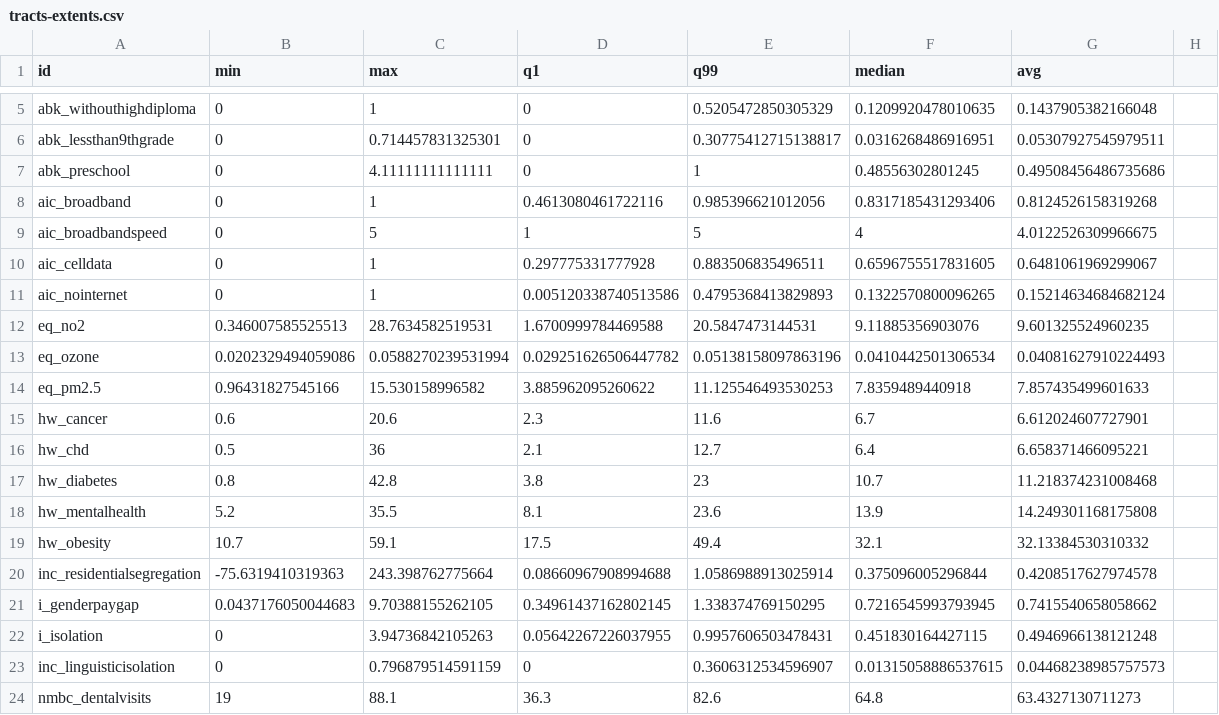
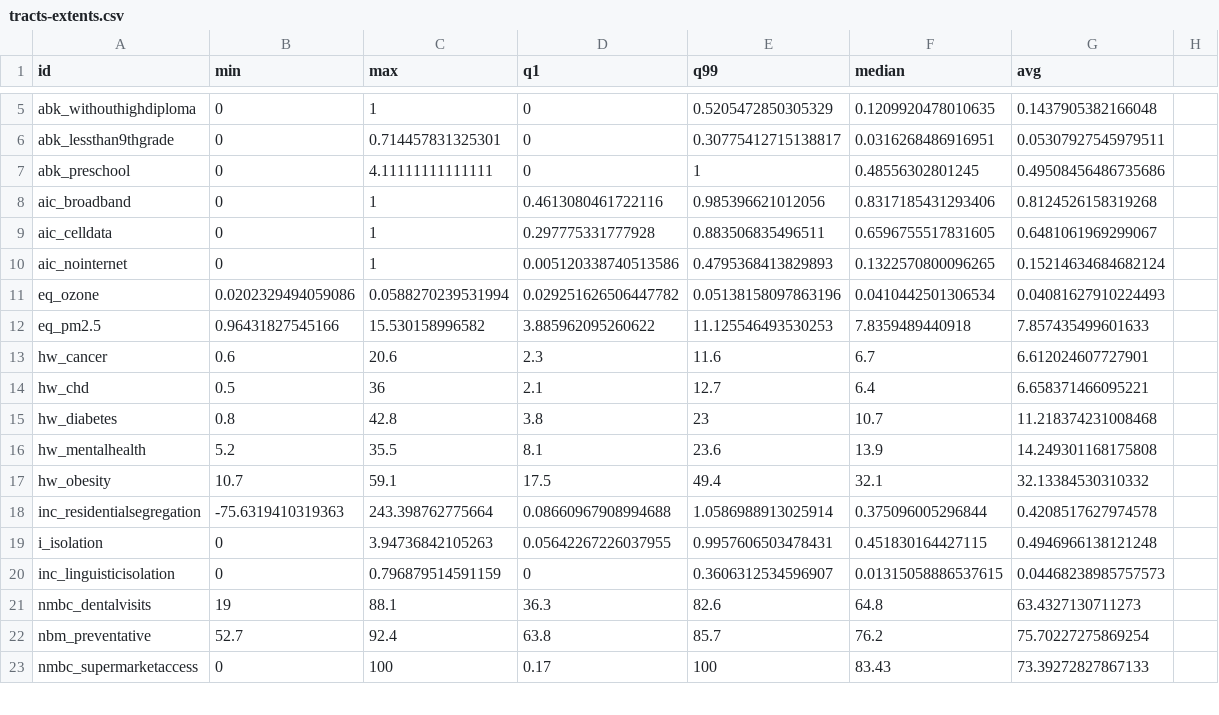
Before and after one commit to Hyperobjekt/spi-map, a CSV file: public/assets/data/tracts-extents.csv, drawn as a sheet; only a part is shown, gaps mark what is left out; the shorter side is filled out with more unchanged rows; the diff names each change by its address in the sheet, - before the commit and + after, or states it on an @@ line.

```diff
--- a/public/assets/data/tracts-extents.csv
+++ b/public/assets/data/tracts-extents.csv
-row 9: aic_broadbandspeed | 0 | 5 | 1 | 5 | 4 | 4.0122526309966675
-row 12: eq_no2 | 0.346007585525513 | 28.7634582519531 | 1.6700999784469588 | 20.5847473144531 | 9.11885356903076 | 9.601325524960235
-row 21: i_genderpaygap | 0.0437176050044683 | 9.70388155262105 | 0.34961437162802145 | 1.338374769150295 | 0.7216545993793945 | 0.7415540658058662
```
Also changed, not shown: public/assets/data/cities-extents.csv, public/assets/data/states-extents.csv, 6 other files.
